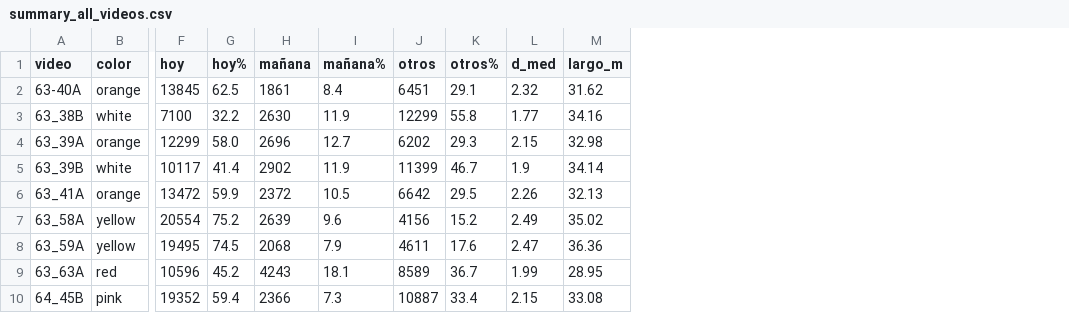
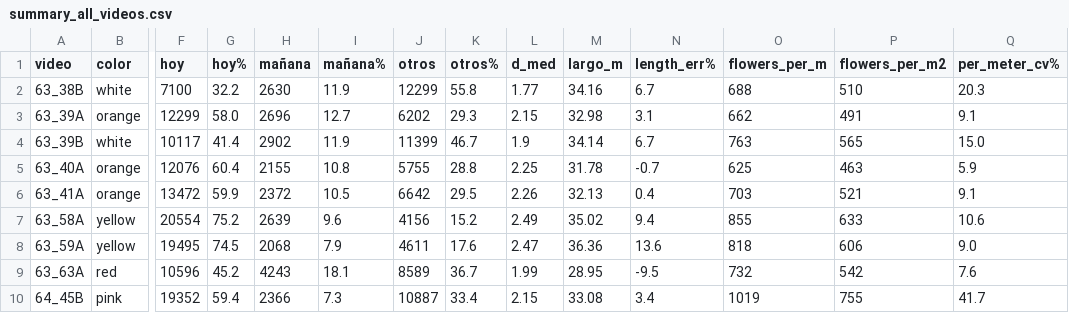
Before and after one commit to LuisC645/PDI_flowers, a CSV file: results/tables/summary_all_videos.csv, drawn as a sheet; only a part is shown, gaps mark what is left out; removed rows and columns are numbered as before the commit, all else as after; rows hold the shown columns only; the diff names each change by its address in the sheet, - before the commit and + after, or states it on an @@ line.

```diff
--- a/results/tables/summary_all_videos.csv
+++ b/results/tables/summary_all_videos.csv
+column N (length_err%), rows 2-4: 6.7 | 3.1 | 6.7; rows 6-10: 0.4 | 9.4 | 13.6 | -9.5 | 3.4
+column O (flowers_per_m), rows 2-4: 688 | 662 | 763; rows 6-10: 703 | 855 | 818 | 732 | 1019
+column P (flowers_per_m2), rows 2-4: 510 | 491 | 565; rows 6-10: 521 | 633 | 606 | 542 | 755
+column Q (per_meter_cv%), rows 2-4: 20.3 | 9.1 | 15.0; rows 6-10: 9.1 | 10.6 | 9.0 | 7.6 | 41.7
-row 2: 63-40A | orange | 13845 | 62.5 | 1861 | 8.4 | 6451 | 29.1 | 2.32 | 31.62
+row 5: 63_40A | orange | 12076 | 60.4 | 2155 | 10.8 | 5755 | 28.8 | 2.25 | 31.78 | -0.7 | 625 | 463 | 5.9
```
Also changed, not shown: data/videos.csv, results/tables/inventory.csv, 43 other files.
